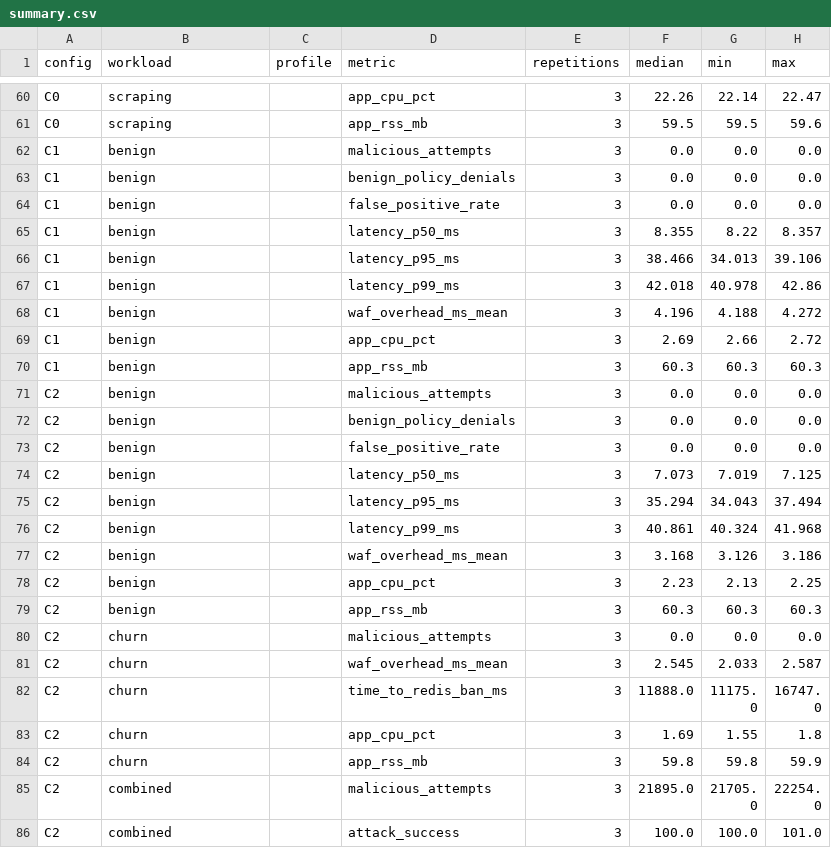
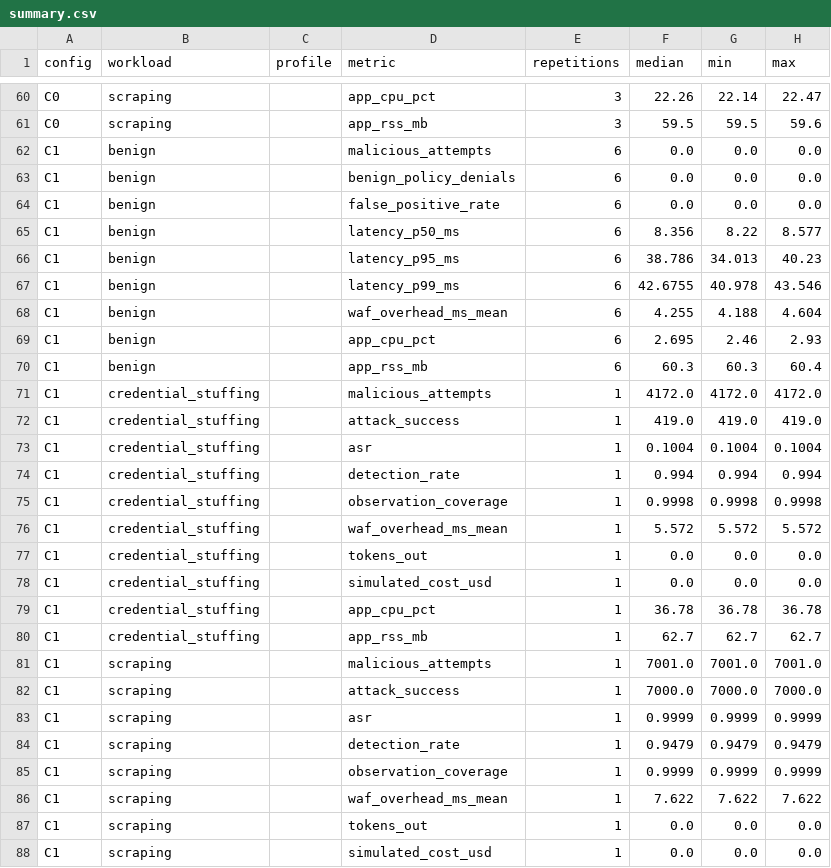
Before and after one commit to AhMeD-KhaTmi/walletguard, a CSV file: eval/summary.csv, drawn as a sheet; only a part is shown, gaps mark what is left out; the shorter side is filled out with more unchanged rows; the diff covers the shown part only.

```diff
--- a/eval/summary.csv
+++ b/eval/summary.csv
@@ -61,10 +61,28 @@ C0,scraping,,app_cpu_pct,3,22.26,22.14,22.47
 C0,scraping,,app_rss_mb,3,59.5,59.5,59.6
-C1,benign,,malicious_attempts,3,0.0,0.0,0.0
-C1,benign,,benign_policy_denials,3,0.0,0.0,0.0
-C1,benign,,false_positive_rate,3,0.0,0.0,0.0
-C1,benign,,latency_p50_ms,3,8.355,8.22,8.357
-C1,benign,,latency_p95_ms,3,38.466,34.013,39.106
-C1,benign,,latency_p99_ms,3,42.018,40.978,42.86
-C1,benign,,waf_overhead_ms_mean,3,4.196,4.188,4.272
-C1,benign,,app_cpu_pct,3,2.69,2.66,2.72
-C1,benign,,app_rss_mb,3,60.3,60.3,60.3
+C1,benign,,malicious_attempts,6,0.0,0.0,0.0
+C1,benign,,benign_policy_denials,6,0.0,0.0,0.0
+C1,benign,,false_positive_rate,6,0.0,0.0,0.0
+C1,benign,,latency_p50_ms,6,8.356,8.22,8.577
+C1,benign,,latency_p95_ms,6,38.786,34.013,40.23
+C1,benign,,latency_p99_ms,6,42.6755,40.978,43.546
+C1,benign,,waf_overhead_ms_mean,6,4.255,4.188,4.604
+C1,benign,,app_cpu_pct,6,2.695,2.46,2.93
+C1,benign,,app_rss_mb,6,60.3,60.3,60.4
+C1,credential_stuffing,,malicious_attempts,1,4172.0,4172.0,4172.0
+C1,credential_stuffing,,attack_success,1,419.0,419.0,419.0
+C1,credential_stuffing,,asr,1,0.1004,0.1004,0.1004
+C1,credential_stuffing,,detection_rate,1,0.994,0.994,0.994
+C1,credential_stuffing,,observation_coverage,1,0.9998,0.9998,0.9998
+C1,credential_stuffing,,waf_overhead_ms_mean,1,5.572,5.572,5.572
+C1,credential_stuffing,,tokens_out,1,0.0,0.0,0.0
+C1,credential_stuffing,,simulated_cost_usd,1,0.0,0.0,0.0
+C1,credential_stuffing,,app_cpu_pct,1,36.78,36.78,36.78
+C1,credential_stuffing,,app_rss_mb,1,62.7,62.7,62.7
+C1,scraping,,malicious_attempts,1,7001.0,7001.0,7001.0
+C1,scraping,,attack_success,1,7000.0,7000.0,7000.0
+C1,scraping,,asr,1,0.9999,0.9999,0.9999
+C1,scraping,,detection_rate,1,0.9479,0.9479,0.9479
+C1,scraping,,observation_coverage,1,0.9999,0.9999,0.9999
+C1,scraping,,waf_overhead_ms_mean,1,7.622,7.622,7.622
+C1,scraping,,tokens_out,1,0.0,0.0,0.0
+C1,scraping,,simulated_cost_usd,1,0.0,0.0,0.0
```
Also changed, not shown: 2 added rows and 26 edited cells elsewhere in this file, eval/results.csv, 6 other files.
